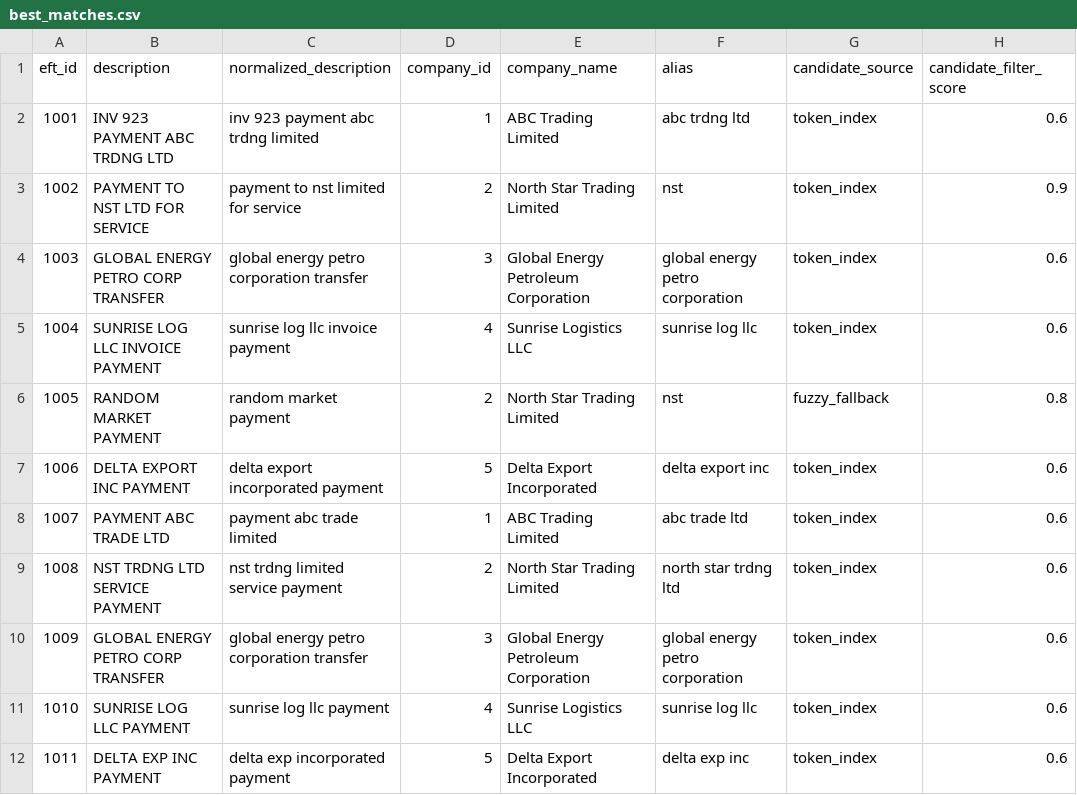
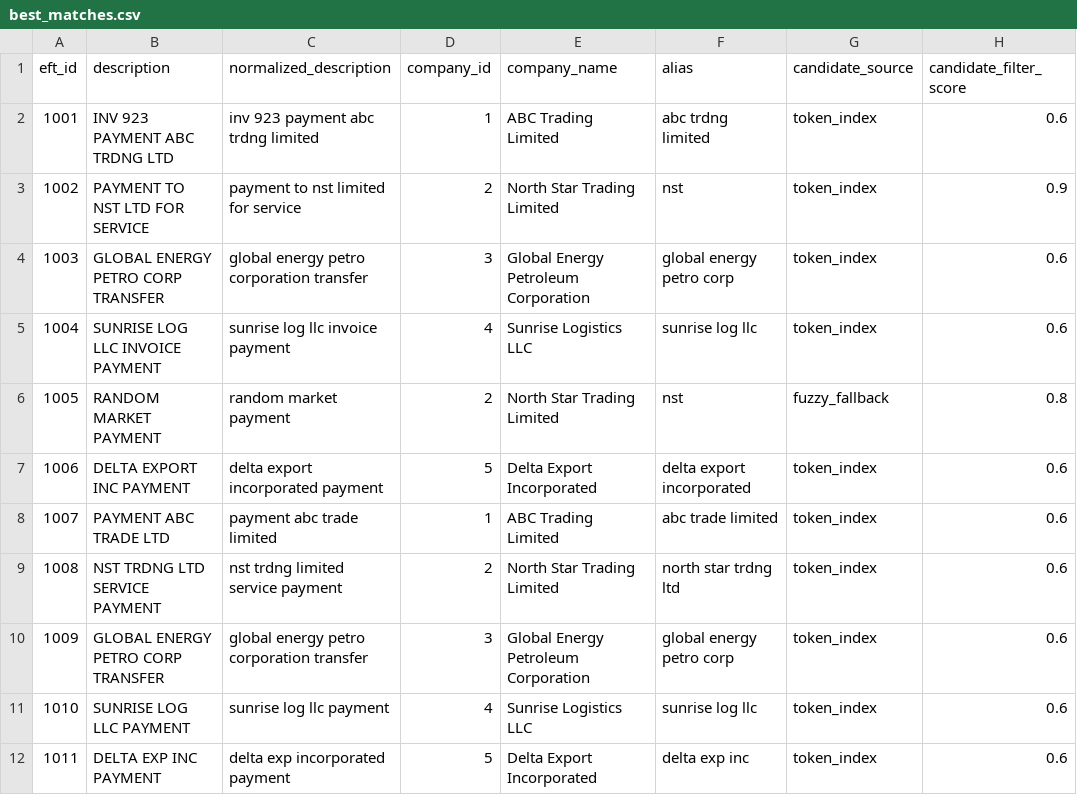
Before and after one commit to EfeCicekdagi/aml-entity-matching, a CSV file: outputs/best_matches.csv, drawn as a sheet; only a part is shown; the diff names each change by its address in the sheet, - before the commit and + after, or states it on an @@ line.

```diff
--- a/outputs/best_matches.csv
+++ b/outputs/best_matches.csv
-F2 (alias): abc trdng ltd
+F2 (alias): abc trdng limited
-F4 (alias): global energy petro corporation
+F4 (alias): global energy petro corp
-F7 (alias): delta export inc
+F7 (alias): delta export incorporated
-F8 (alias): abc trade ltd
+F8 (alias): abc trade limited
-F10 (alias): global energy petro corporation
+F10 (alias): global energy petro corp
```
Also changed, not shown: outputs/results.csv, outputs/suspicious_efts.csv, 4 other files.
